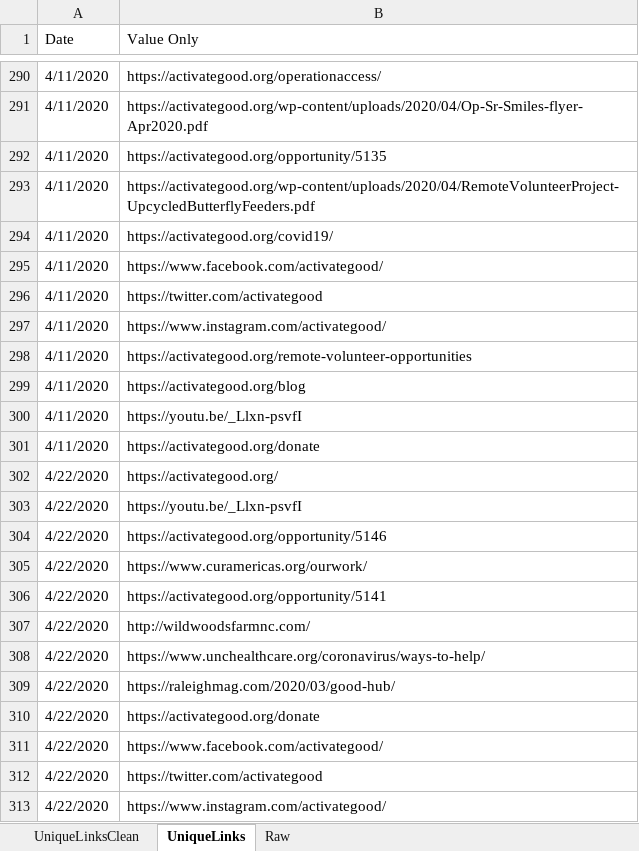
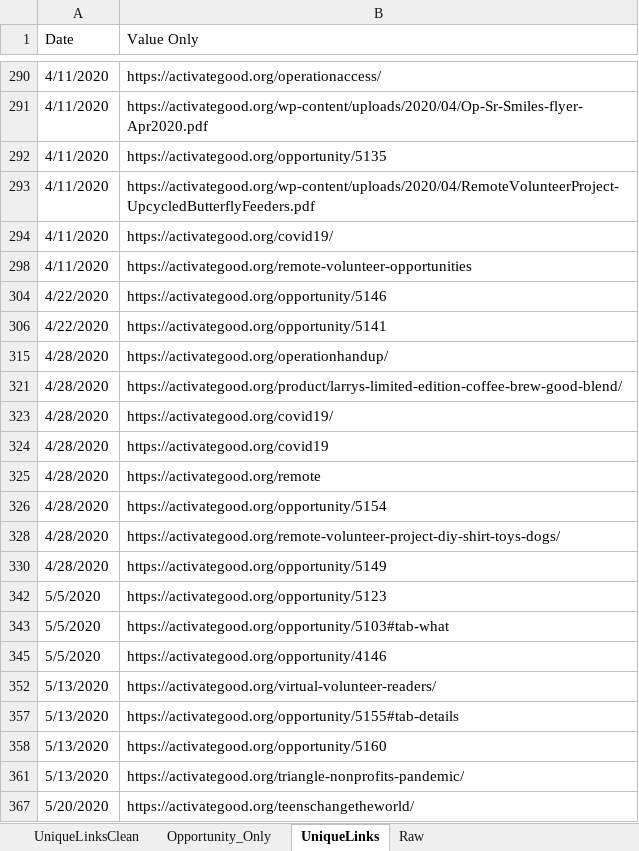
Before and after one commit to NCSU-STATCOM/activate-good-emails, an Excel workbook: links/stringlinks/UniqueLinks.xlsx, sheet UniqueLinks, drawn as a sheet; only a part is shown, gaps mark what is left out; the shorter side is filled out with more unchanged rows; values as stored, in another font and other column widths than the file's, no borders; the diff covers the shown part only; the diff names each change by its address in the sheet, - before the commit and + after, or states it on an @@ line.

```diff
--- a/links/stringlinks/UniqueLinks.xlsx (sheet UniqueLinks)
+++ b/links/stringlinks/UniqueLinks.xlsx (sheet UniqueLinks)
+sheet tab: Opportunity_Only
@@ row 295 hidden: 4/11/2020 | https://www.facebook.com/activategood/ @@
@@ row 296 hidden: 4/11/2020 | https://twitter.com/activategood @@
@@ row 297 hidden: 4/11/2020 | https://www.instagram.com/activategood/ @@
@@ row 299 hidden: 4/11/2020 | https://activategood.org/blog @@
@@ row 300 hidden: 4/11/2020 | https://youtu.be/_Llxn-psvfI @@
@@ row 301 hidden: 4/11/2020 | https://activategood.org/donate @@
@@ row 302 hidden: 4/22/2020 | https://activategood.org/ @@
@@ row 303 hidden: 4/22/2020 | https://youtu.be/_Llxn-psvfI @@
@@ row 305 hidden: 4/22/2020 | https://www.curamericas.org/ourwork/ @@
@@ row 307 hidden: 4/22/2020 | http://wildwoodsfarmnc.com/ @@
@@ row 308 hidden: 4/22/2020 | https://www.unchealthcare.org/coronavirus/ways-to-help/ @@
@@ row 309 hidden: 4/22/2020 | https://raleighmag.com/2020/03/good-hub/ @@
@@ row 310 hidden: 4/22/2020 | https://activategood.org/donate @@
@@ row 311 hidden: 4/22/2020 | https://www.facebook.com/activategood/ @@
@@ row 312 hidden: 4/22/2020 | https://twitter.com/activategood @@
@@ row 313 hidden: 4/22/2020 | https://www.instagram.com/activategood/ @@
```
Also changed, not shown: 489 hidden or unhidden rows and cell formats elsewhere in this sheet, sheet UniqueLinksClean, 9 other files.
